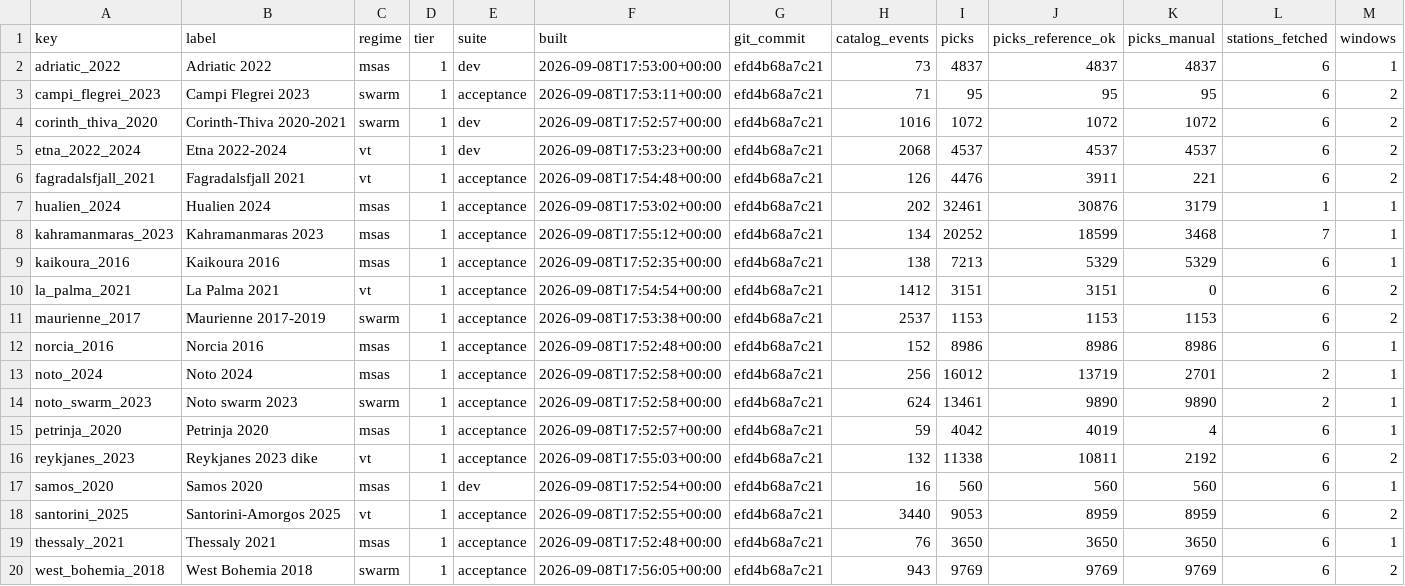
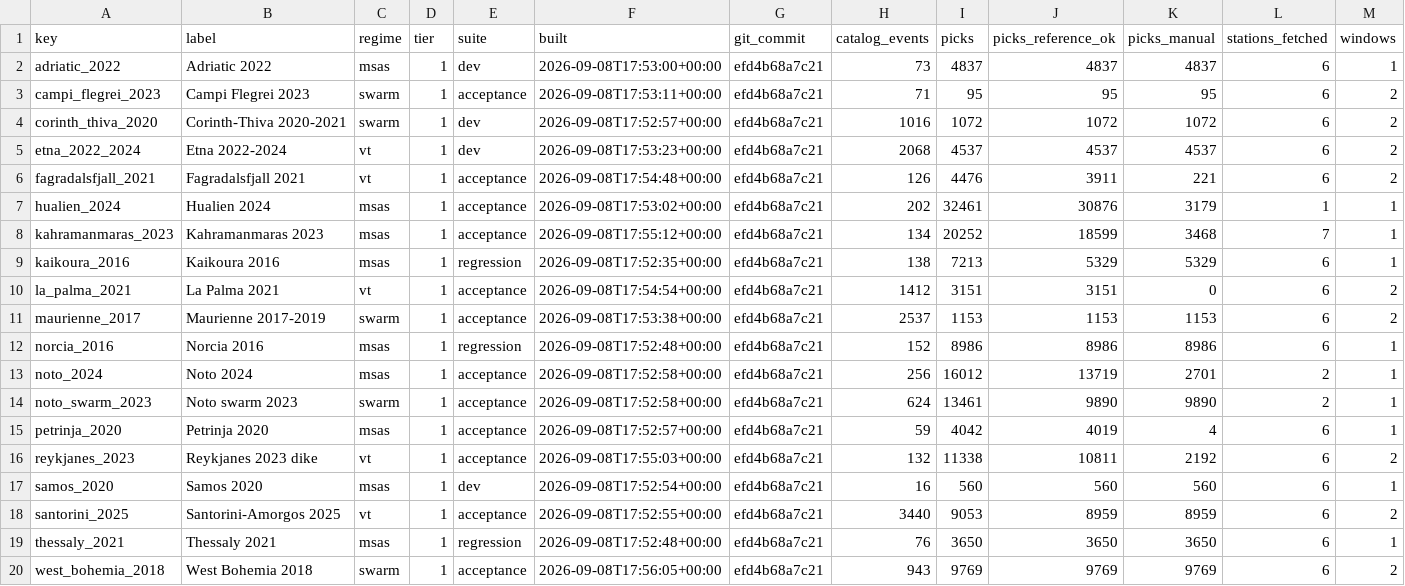
Before and after one commit to Denolle-Lab/phasenet-retrain, a CSV file: data/heldout_testset/index.csv, drawn as a sheet.

Commit message:
Guard evaluation suite access for issue 44A

```diff
--- a/data/heldout_testset/index.csv
+++ b/data/heldout_testset/index.csv
@@ -8,6 +8,6 @@ hualien_2024,Hualien 2024,msas,1,acceptance,2026-09-08T17:53:02+00:00,efd4b68a7c
 kahramanmaras_2023,Kahramanmaras 2023,msas,1,acceptance,2026-09-08T17:55:12+00:00,efd4b68a7c21,134,20252,18599,3468,7,1
-kaikoura_2016,Kaikoura 2016,msas,1,acceptance,2026-09-08T17:52:35+00:00,efd4b68a7c21,138,7213,5329,5329,6,1
+kaikoura_2016,Kaikoura 2016,msas,1,regression,2026-09-08T17:52:35+00:00,efd4b68a7c21,138,7213,5329,5329,6,1
 la_palma_2021,La Palma 2021,vt,1,acceptance,2026-09-08T17:54:54+00:00,efd4b68a7c21,1412,3151,3151,0,6,2
 maurienne_2017,Maurienne 2017-2019,swarm,1,acceptance,2026-09-08T17:53:38+00:00,efd4b68a7c21,2537,1153,1153,1153,6,2
-norcia_2016,Norcia 2016,msas,1,acceptance,2026-09-08T17:52:48+00:00,efd4b68a7c21,152,8986,8986,8986,6,1
+norcia_2016,Norcia 2016,msas,1,regression,2026-09-08T17:52:48+00:00,efd4b68a7c21,152,8986,8986,8986,6,1
 noto_2024,Noto 2024,msas,1,acceptance,2026-09-08T17:52:58+00:00,efd4b68a7c21,256,16012,13719,2701,2,1
@@ -18,3 +18,3 @@ samos_2020,Samos 2020,msas,1,dev,2026-09-08T17:52:54+00:00,efd4b68a7c21,16,560,5
 santorini_2025,Santorini-Amorgos 2025,vt,1,acceptance,2026-09-08T17:52:55+00:00,efd4b68a7c21,3440,9053,8959,8959,6,2
-thessaly_2021,Thessaly 2021,msas,1,acceptance,2026-09-08T17:52:48+00:00,efd4b68a7c21,76,3650,3650,3650,6,1
+thessaly_2021,Thessaly 2021,msas,1,regression,2026-09-08T17:52:48+00:00,efd4b68a7c21,76,3650,3650,3650,6,1
 west_bohemia_2018,West Bohemia 2018,swarm,1,acceptance,2026-09-08T17:56:05+00:00,efd4b68a7c21,943,9769,9769,9769,6,2
```
Also changed, not shown: 9 other files.
